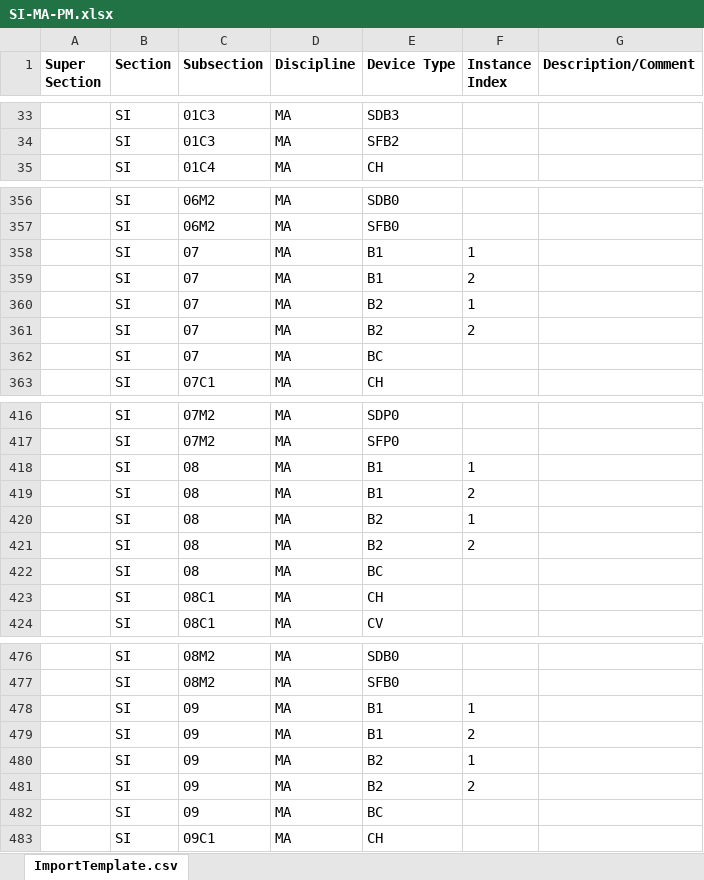
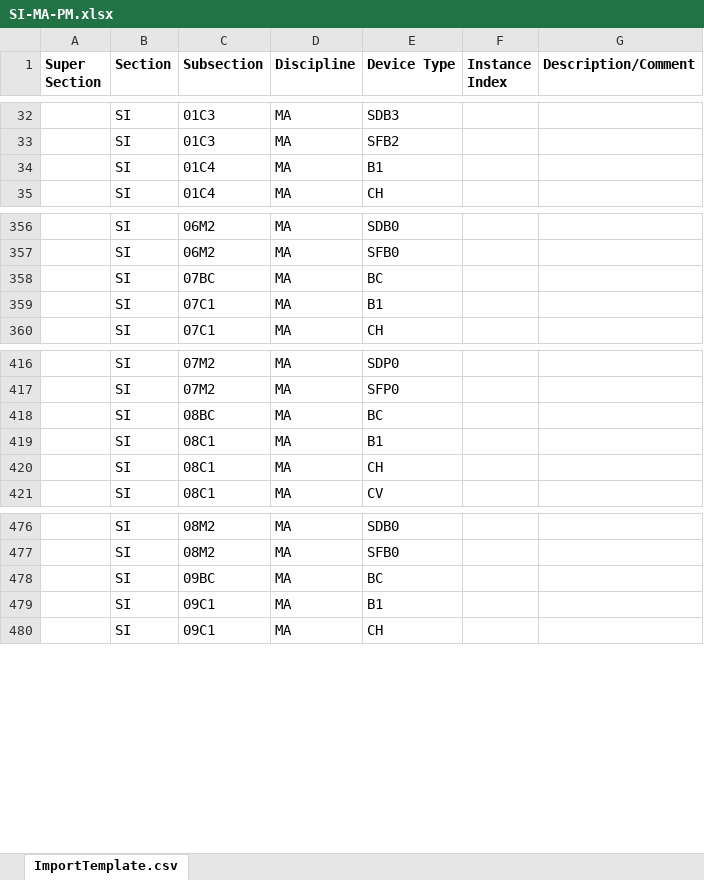
Before and after one commit to lnls-sirius/discs-management, an Excel workbook: excel-files/naming-service/SI-MA-PM.xlsx, sheet ImportTemplate.csv, drawn as a sheet; only a part is shown, gaps mark what is left out; values as stored, in another font and other column widths than the file's, no borders; removed rows and columns are numbered as before the commit, all else as after; the diff covers the shown part only; the diff names each change by its address in the sheet, - before the commit and + after, or states it on an @@ line.

```diff
--- a/excel-files/naming-service/SI-MA-PM.xlsx (sheet ImportTemplate.csv)
+++ b/excel-files/naming-service/SI-MA-PM.xlsx (sheet ImportTemplate.csv)
+row 34:  | SI | 01C4 | MA | B1
-row 358:  | SI | 07 | MA | B1 | 1
-row 359:  | SI | 07 | MA | B1 | 2
-row 360:  | SI | 07 | MA | B2 | 1
-row 361:  | SI | 07 | MA | B2 | 2
-C358 (Subsection): 07
+C358 (Subsection): 07BC
+row 359:  | SI | 07C1 | MA | B1
-row 418:  | SI | 08 | MA | B1 | 1
-row 419:  | SI | 08 | MA | B1 | 2
-row 420:  | SI | 08 | MA | B2 | 1
-row 421:  | SI | 08 | MA | B2 | 2
-C418 (Subsection): 08
+C418 (Subsection): 08BC
+row 419:  | SI | 08C1 | MA | B1
-row 478:  | SI | 09 | MA | B1 | 1
-row 479:  | SI | 09 | MA | B1 | 2
-row 480:  | SI | 09 | MA | B2 | 1
-row 481:  | SI | 09 | MA | B2 | 2
-C478 (Subsection): 09
+C478 (Subsection): 09BC
+row 479:  | SI | 09C1 | MA | B1
```
Also changed, not shown: 76 added rows, 68 removed rows and 17 edited cells elsewhere in this sheet, excel-files/naming-service/BO-MA-PM.xlsx.
